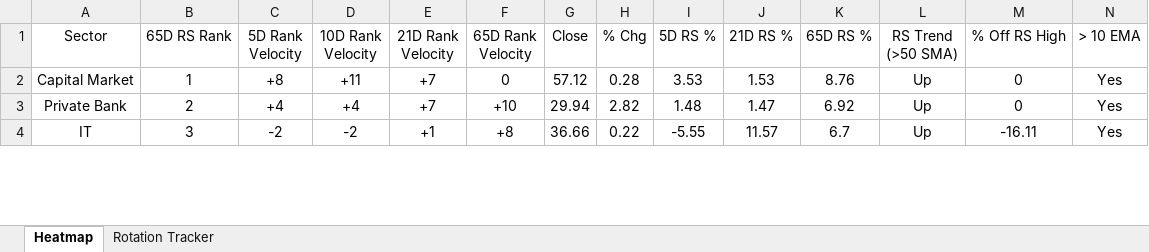
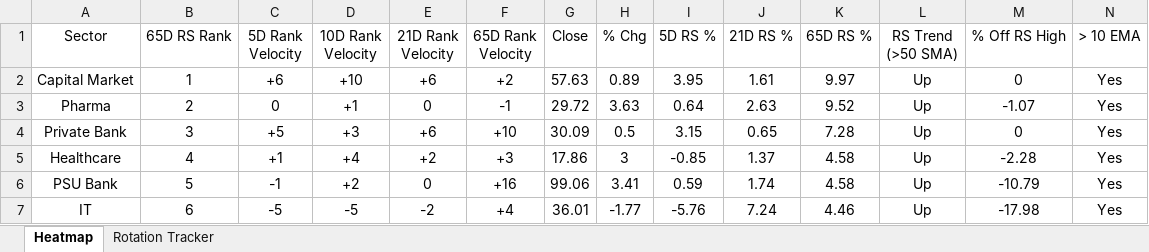
Before and after one commit to chethanshivaraju94-netizen/nse-market-monitor, an Excel workbook: NSE_Sector_Monitor.xlsx, sheet Heatmap, drawn as a sheet; only a part is shown; values as stored, in another font and other column widths than the file's, no borders; conditional formats not drawn; addresses are those after the commit; rows hold the shown columns only; the diff covers the shown part only; the diff names each change by its address in the sheet, - before the commit and + after, or states it on an @@ line.

```diff
--- a/NSE_Sector_Monitor.xlsx (sheet Heatmap)
+++ b/NSE_Sector_Monitor.xlsx (sheet Heatmap)
-C2 (5D Rank Velocity): +8
+C2 (5D Rank Velocity): +6
-D2 (10D Rank Velocity): +11
+D2 (10D Rank Velocity): +10
-E2 (21D Rank Velocity): +7
+E2 (21D Rank Velocity): +6
-F2 (65D Rank Velocity): 0
+F2 (65D Rank Velocity): +2
-G2 (Close): 57.12
+G2 (Close): 57.63
-H2 (% Chg): 0.28
+H2 (% Chg): 0.89
-I2 (5D RS %): 3.53
+I2 (5D RS %): 3.95
-J2 (21D RS %): 1.53
+J2 (21D RS %): 1.61
-K2 (65D RS %): 8.76
+K2 (65D RS %): 9.97
+row 3: Pharma | 2 | 0 | +1 | 0 | -1 | 29.72 | 3.63 | 0.64 | 2.63 | 9.52 | Up | -1.07 | Yes
-B4 (65D RS Rank): 2
+B4 (65D RS Rank): 3
-C4 (5D Rank Velocity): +4
+C4 (5D Rank Velocity): +5
-D4 (10D Rank Velocity): +4
+D4 (10D Rank Velocity): +3
-E4 (21D Rank Velocity): +7
+E4 (21D Rank Velocity): +6
-G4 (Close): 29.94
+G4 (Close): 30.09
-H4 (% Chg): 2.82
+H4 (% Chg): 0.5
-I4 (5D RS %): 1.48
+I4 (5D RS %): 3.15
-J4 (21D RS %): 1.47
+J4 (21D RS %): 0.65
-K4 (65D RS %): 6.92
+K4 (65D RS %): 7.28
+row 5: Healthcare | 4 | +1 | +4 | +2 | +3 | 17.86 | 3 | -0.85 | 1.37 | 4.58 | Up | -2.28 | Yes
+row 6: PSU Bank | 5 | -1 | +2 | 0 | +16 | 99.06 | 3.41 | 0.59 | 1.74 | 4.58 | Up | -10.79 | Yes
-B7 (65D RS Rank): 3
+B7 (65D RS Rank): 6
-C7 (5D Rank Velocity): -2
+C7 (5D Rank Velocity): -5
-D7 (10D Rank Velocity): -2
+D7 (10D Rank Velocity): -5
-E7 (21D Rank Velocity): +1
+E7 (21D Rank Velocity): -2
-F7 (65D Rank Velocity): +8
+F7 (65D Rank Velocity): +4
-G7 (Close): 36.66
+G7 (Close): 36.01
-H7 (% Chg): 0.22
+H7 (% Chg): -1.77
-I7 (5D RS %): -5.55
+I7 (5D RS %): -5.76
-J7 (21D RS %): 11.57
+J7 (21D RS %): 7.24
-K7 (65D RS %): 6.7
+K7 (65D RS %): 4.46
-M7 (% Off RS High): -16.11
+M7 (% Off RS High): -17.98
```
Also changed, not shown: 8 added rows, 11 removed rows and 133 edited cells elsewhere in this sheet, sheet Rotation Tracker, NSE_Market_Monitor.xlsx.
